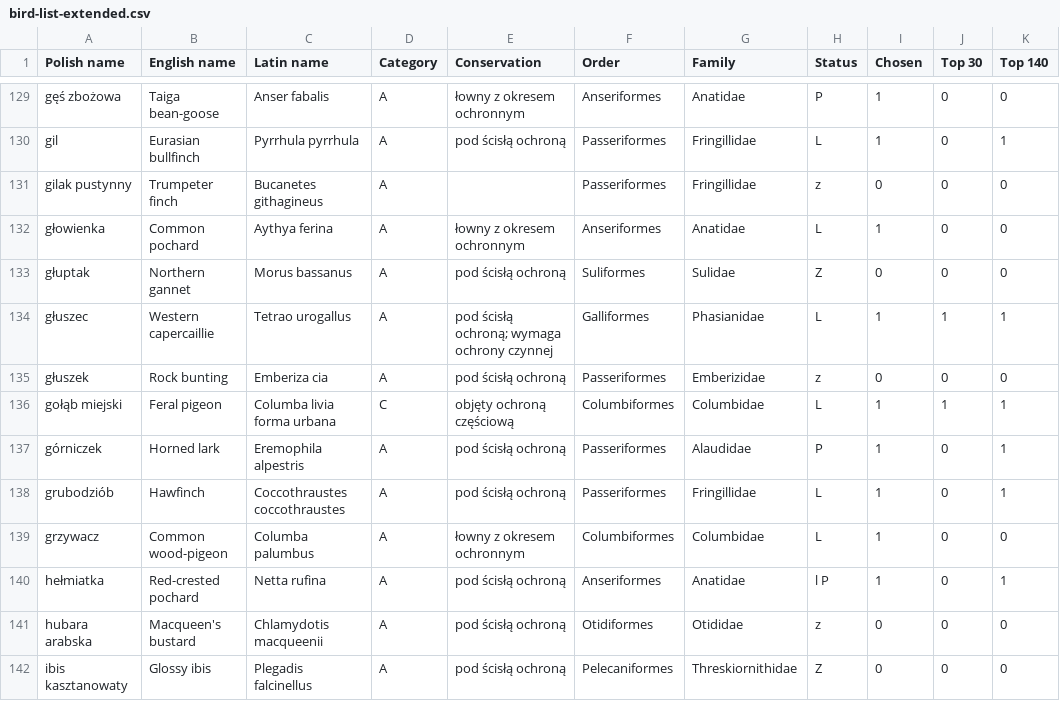
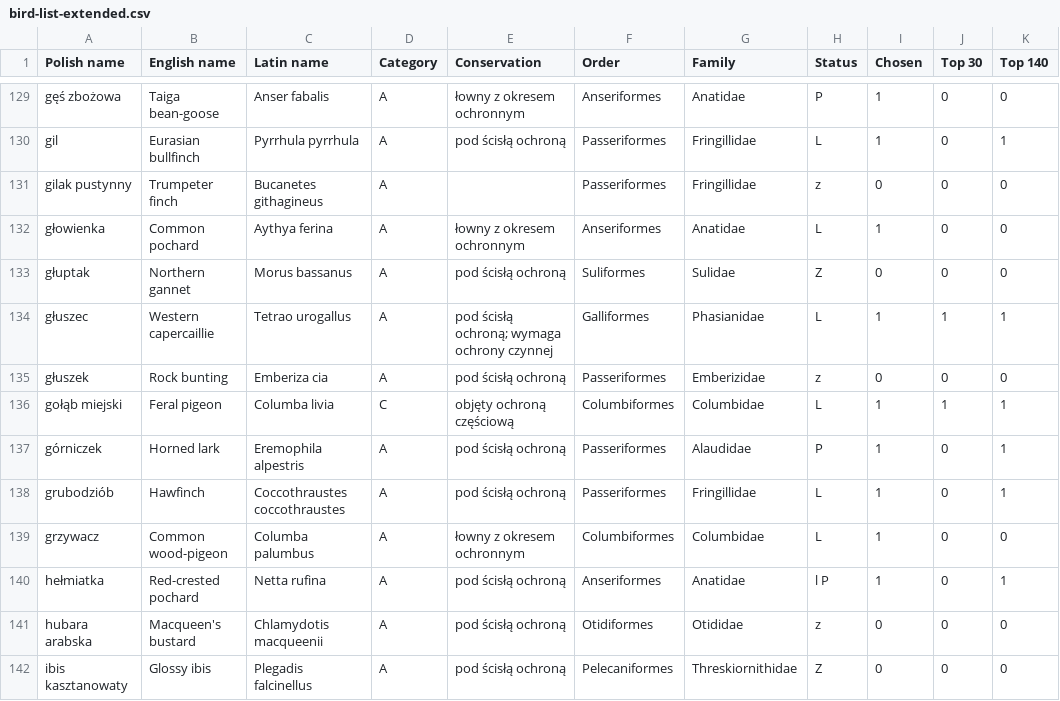
Before and after one commit to zalewskij/Bird-classification-model, a CSV file: data/bird-list-extended.csv, drawn as a sheet; only a part is shown, gaps mark what is left out; the diff names each change by its address in the sheet, - before the commit and + after, or states it on an @@ line.

Commit message:
directory_split.py script added columba livia forma urbana name change in csv files

```diff
--- a/data/bird-list-extended.csv
+++ b/data/bird-list-extended.csv
-C136 (Latin name): Columba livia forma urbana
+C136 (Latin name): Columba livia
```
Also changed, not shown: data/bird_species_in_poland_31.12.2022.csv, 2 other files.
